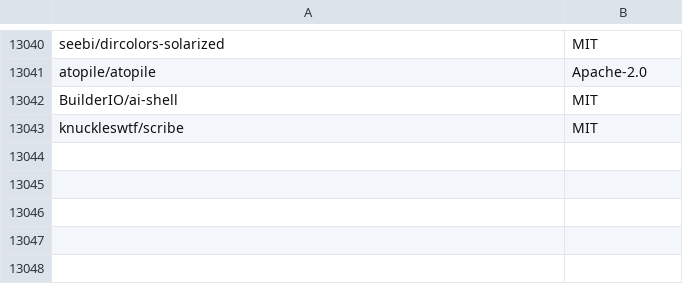
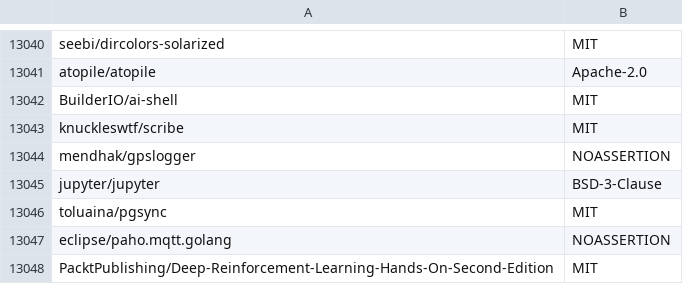
Before and after one commit to surprisetalk/licensure, a CSV file: licenses.csv, drawn as a sheet; only a part is shown, gaps mark what is left out.

```diff
--- a/licenses.csv
+++ b/licenses.csv
@@ -13043 +13043,6 @@ BuilderIO/ai-shell,MIT
 knuckleswtf/scribe,MIT
+mendhak/gpslogger,NOASSERTION
+jupyter/jupyter,BSD-3-Clause
+toluaina/pgsync,MIT
+eclipse/paho.mqtt.golang,NOASSERTION
+PacktPublishing/Deep-Reinforcement-Learning-Hands-On-Second-Edition,MIT
```
Also changed, not shown: 2 other files.
